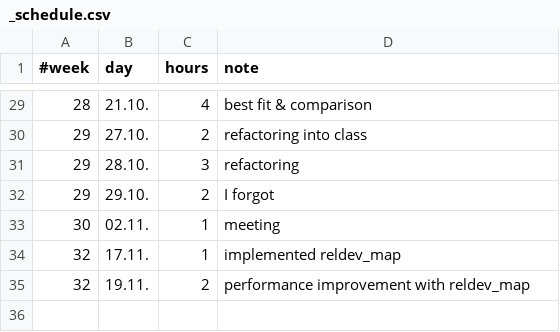
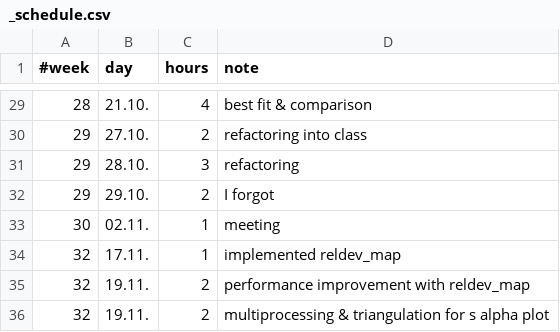
Before and after one commit to jakobdammann/pyLIMA-docs-revisit, a CSV file: my_project/_schedule.csv, drawn as a sheet; only a part is shown, gaps mark what is left out; the diff names each change by its address in the sheet, - before the commit and + after, or states it on an @@ line.

Commit message:
multiprocessing and triangulation for s alpha plot

```diff
--- a/my_project/_schedule.csv
+++ b/my_project/_schedule.csv
+row 36: 32 | 19.11. | 2 | multiprocessing & triangulation for s alpha plot
```
Also changed, not shown: 5 other files.
